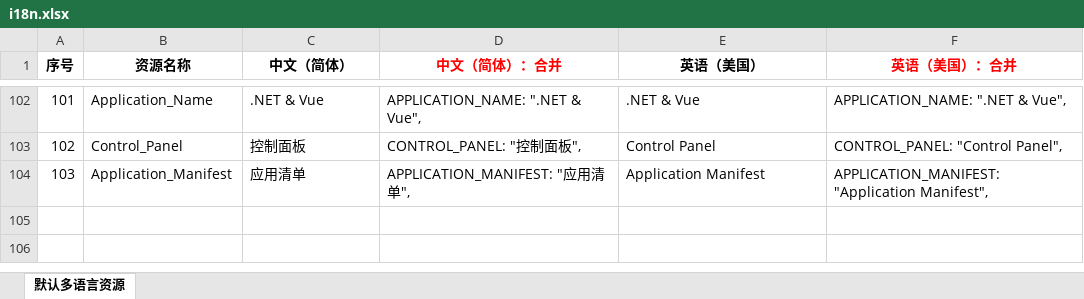
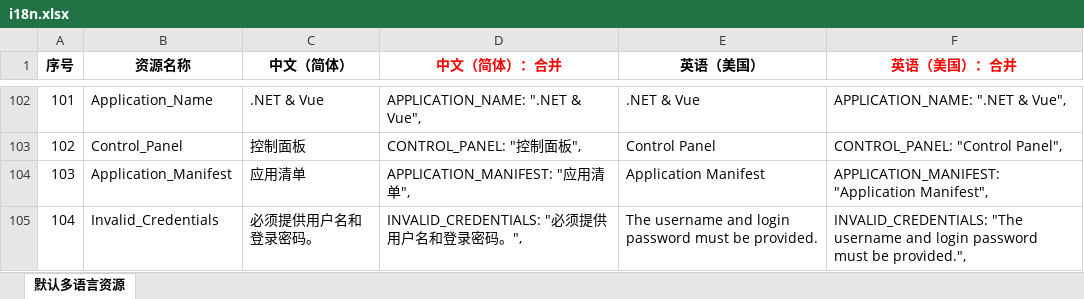
Before and after one commit to niacomsoft/dnVue, an Excel workbook: docs/i18n.xlsx, sheet 默认多语言资源, drawn as a sheet; only a part is shown, gaps mark what is left out; values as stored, in another font and other column widths than the file's, no borders; the diff names each change by its address in the sheet, - before the commit and + after, or states it on an @@ line.

```diff
--- a/docs/i18n.xlsx (sheet 默认多语言资源)
+++ b/docs/i18n.xlsx (sheet 默认多语言资源)
+row 105: 104 | Invalid_Credentials | 必须提供用户名和登录密码。 | INVALID_CREDENTIALS: "必须提供用户名和登录密码。", | The username and login password must be provided. | INVALID_CREDENTIALS: "The username and login password must be provided.",
```
Also changed, not shown: 17 other files.
